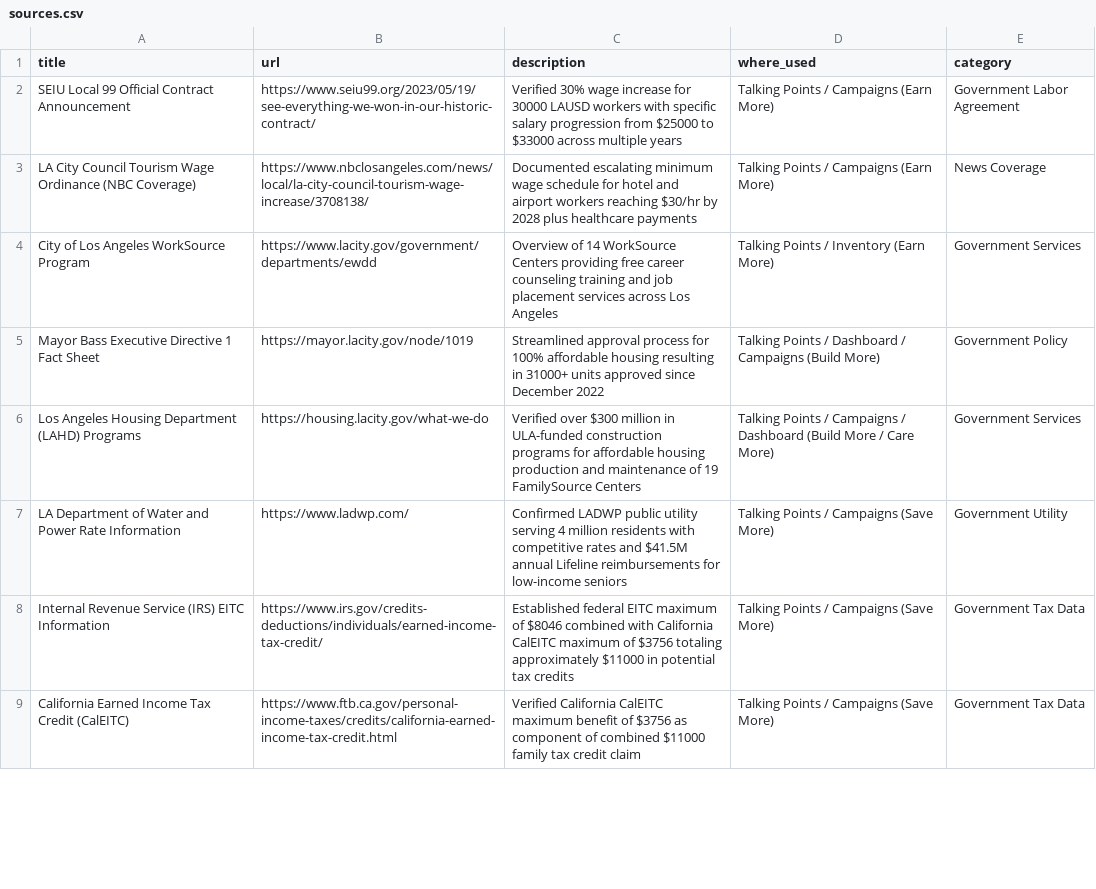
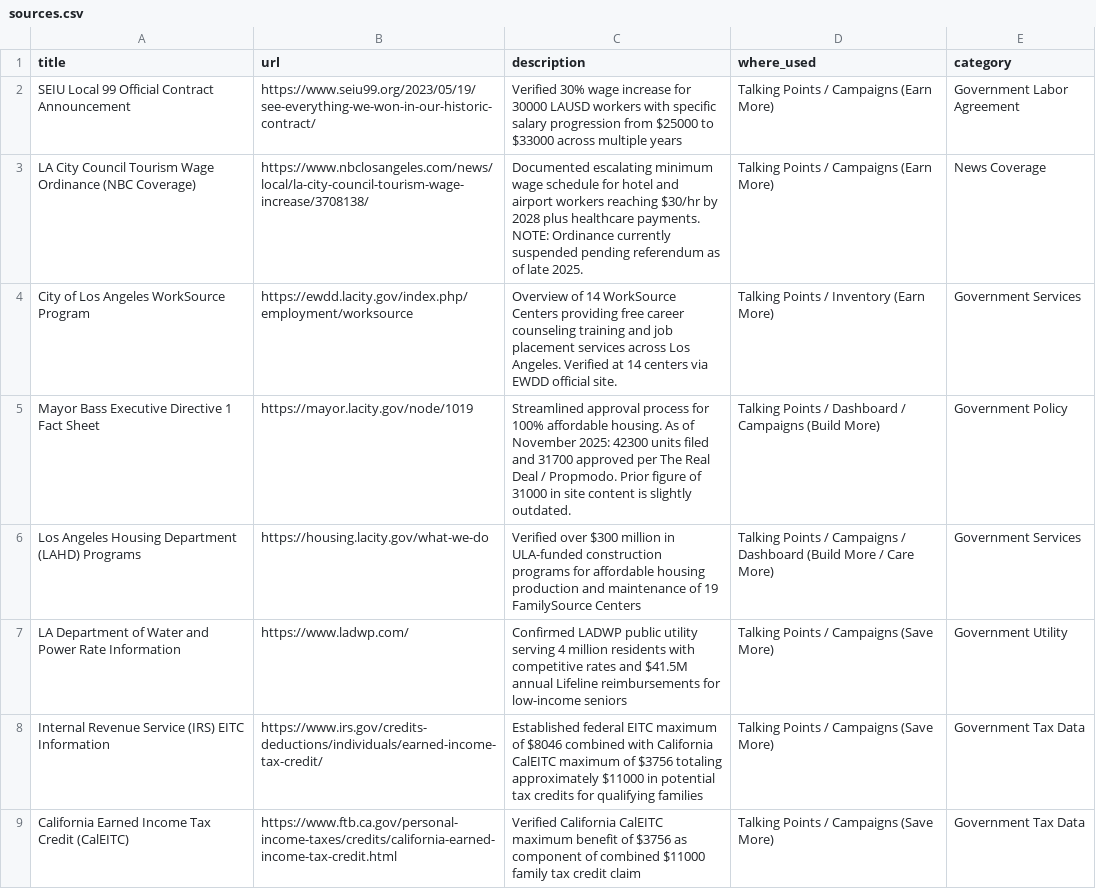
Before and after one commit to michaelgreen-fellow/affordability-scorer, a CSV file: public/sources.csv, drawn as a sheet; only a part is shown; the diff covers the shown part only.

```diff
--- a/public/sources.csv
+++ b/public/sources.csv
@@ -2,8 +2,8 @@ title,url,description,where_used,category
 SEIU Local 99 Official Contract Announcement,https://www.seiu99.org/2023/05/19/see-everything-we-won-in-our-historic-contract/,Verified 30% wage increase for 30000 LAUSD workers with specific salary progression from $25000 to $33000 across multiple years,Talking Points / Campaigns (Earn More),Government Labor Agreement
-LA City Council Tourism Wage Ordinance (NBC Coverage),https://www.nbclosangeles.com/news/local/la-city-council-tourism-wage-increase/3708138/,Documented escalating minimum wage schedule for hotel and airport workers reaching $30/hr by 2028 plus healthcare payments,Talking Points / Campaigns (Earn More),News Coverage
-City of Los Angeles WorkSource Program,https://www.lacity.gov/government/departments/ewdd,Overview of 14 WorkSource Centers providing free career counseling training and job placement services across Los Angeles,Talking Points / Inventory (Earn More),Government Services
-Mayor Bass Executive Directive 1 Fact Sheet,https://mayor.lacity.gov/node/1019,Streamlined approval process for 100% affordable housing resulting in 31000+ units approved since December 2022,Talking Points / Dashboard / Campaigns (Build More),Government Policy
+LA City Council Tourism Wage Ordinance (NBC Coverage),https://www.nbclosangeles.com/news/local/la-city-council-tourism-wage-increase/3708138/,Documented escalating minimum wage schedule for hotel and airport workers reaching $30/hr by 2028 plus healthcare payments. NOTE: Ordinance currently suspended pending referendum as of late 2025.,Talking Points / Campaigns (Earn More),News Coverage
+City of Los Angeles WorkSource Program,https://ewdd.lacity.gov/index.php/employment/worksource,Overview of 14 WorkSource Centers providing free career counseling training and job placement services across Los Angeles. Verified at 14 centers via EWDD official site.,Talking Points / Inventory (Earn More),Government Services
+Mayor Bass Executive Directive 1 Fact Sheet,https://mayor.lacity.gov/node/1019,Streamlined approval process for 100% affordable housing. As of November 2025: 42300 units filed and 31700 approved per The Real Deal / Propmodo. Prior figure of 31000 in site content is slightly outdated.,Talking Points / Dashboard / Campaigns (Build More),Government Policy
 Los Angeles Housing Department (LAHD) Programs,https://housing.lacity.gov/what-we-do,Verified over $300 million in ULA-funded construction programs for affordable housing production and maintenance of 19 FamilySource Centers,Talking Points / Campaigns / Dashboard (Build More / Care More),Government Services
 LA Department of Water and Power Rate Information,https://www.ladwp.com/,Confirmed LADWP public utility serving 4 million residents with competitive rates and $41.5M annual Lifeline reimbursements for low-income seniors,Talking Points / Campaigns (Save More),Government Utility
-Internal Revenue Service (IRS) EITC Information,https://www.irs.gov/credits-deductions/individuals/earned-income-tax-credit/,Established federal EITC maximum of $8046 combined with California CalEITC maximum of $3756 totaling approximately $11000 in potential tax credits,Talking Points / Campaigns (Save More),Government Tax Data
+Internal Revenue Service (IRS) EITC Information,https://www.irs.gov/credits-deductions/individuals/earned-income-tax-credit/,Established federal EITC maximum of $8046 combined with California CalEITC maximum of $3756 totaling approximately $11000 in potential tax credits for qualifying families,Talking Points / Campaigns (Save More),Government Tax Data
 California Earned Income Tax Credit (CalEITC),https://www.ftb.ca.gov/personal-income-taxes/credits/california-earned-income-tax-credit.html,Verified California CalEITC maximum benefit of $3756 as component of combined $11000 family tax credit claim,Talking Points / Campaigns (Save More),Government Tax Data
```
Also changed, not shown: 9 added rows and 5 edited cells elsewhere in this file, public/talking-points.csv, sources.csv, 1 other file.
